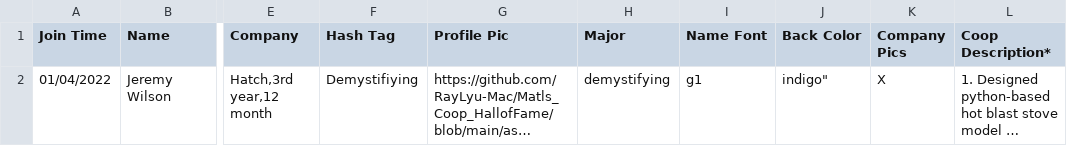
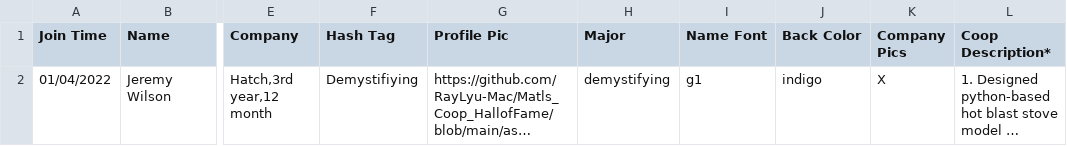
Before and after one commit to RayLyu-Mac/Matls_Coop_HallofFame, a CSV file: ast/csv/code.csv, drawn as a sheet; only a part is shown, gaps mark what is left out; long unchanged cells end in …; the diff covers the shown part only; the diff names each change by its address in the sheet, - before the commit and + after, or states it on an @@ line.

```diff
--- a/ast/csv/code.csv
+++ b/ast/csv/code.csv
-J2 (Back Color): indigo"
+J2 (Back Color): indigo
```
Also changed, not shown: 1 added row elsewhere in this file, ast/csv/bio.csv, ast/csv/manu.csv, 26 other files.
